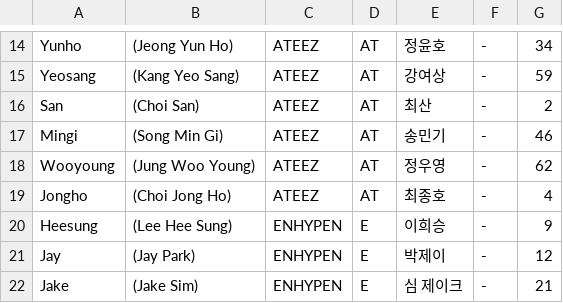
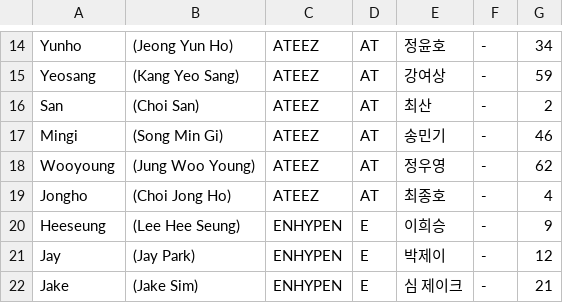
Before and after one commit to st7rs/st7rs.github.io, a CSV file: trainee_info.csv, drawn as a sheet; only a part is shown, gaps mark what is left out.

Commit message:
Update trainee_info.csv

```diff
--- a/trainee_info.csv
+++ b/trainee_info.csv
@@ -19,3 +19,3 @@
 "Jongho","(Choi Jong Ho)","ATEEZ","AT","최종호","-","4"
-"Heesung","(Lee Hee Sung)","ENHYPEN","E","이희승","-","9"
+"Heeseung","(Lee Hee Seung)","ENHYPEN","E","이희승","-","9"
 "Jay","(Jay Park)","ENHYPEN","E","박제이","-","12"
```
